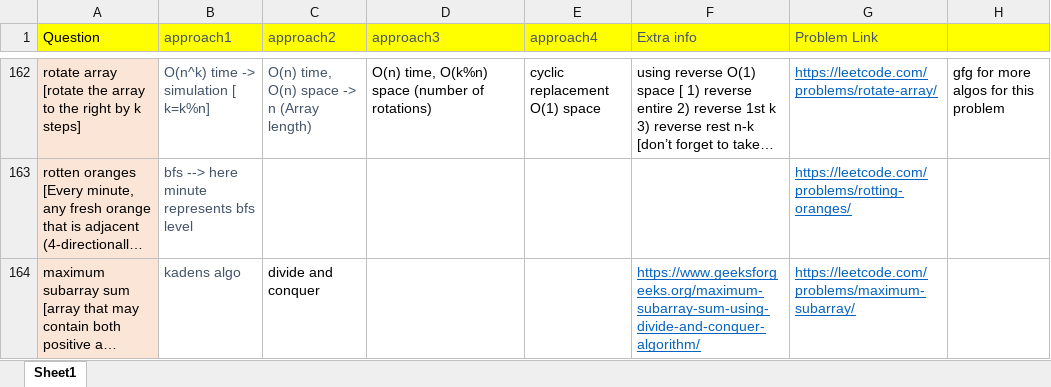
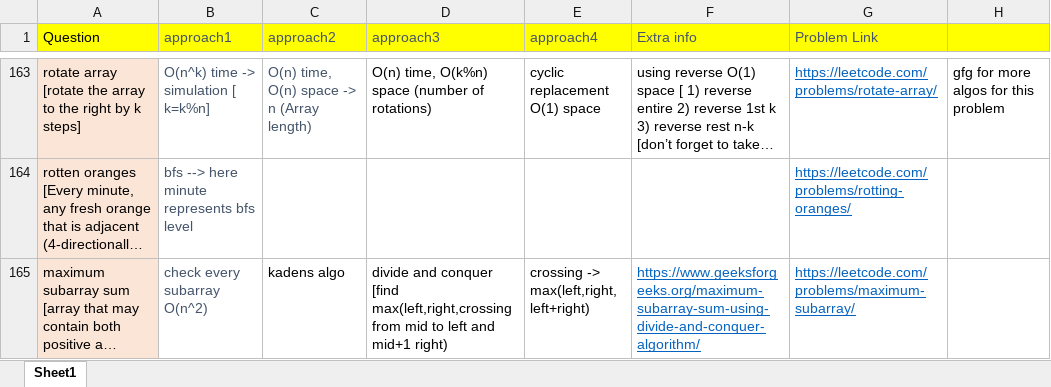
Before and after one commit to aksharkashyap/DSALGO, an Excel workbook: Applications/QuestionListWithApproaches.xlsx, sheet Sheet1, drawn as a sheet; only a part is shown, gaps mark what is left out; long unchanged cells end in …; values as stored, in another font and other column widths than the file's, no borders; addresses are those after the commit; the diff covers the shown part only; the diff names each change by its address in the sheet, - before the commit and + after, or states it on an @@ line.

```diff
--- a/Applications/QuestionListWithApproaches.xlsx (sheet Sheet1)
+++ b/Applications/QuestionListWithApproaches.xlsx (sheet Sheet1)
-B165 (approach1): kadens algo
+B165 (approach1): check every subarray O(n^2)
-C165 (approach2): divide and conquer
+C165 (approach2): kadens algo
-D165 (approach3): (empty)
+D165 (approach3): divide and conquer [find max(left,right,crossing from mid to left and mid+1 right)
-E165 (approach4): (empty)
+E165 (approach4): crossing -> max(left,right, left+right)
```
Also changed, not shown: 5 added rows, 4 removed rows and 35 edited cells elsewhere in this sheet, 4 other files.
